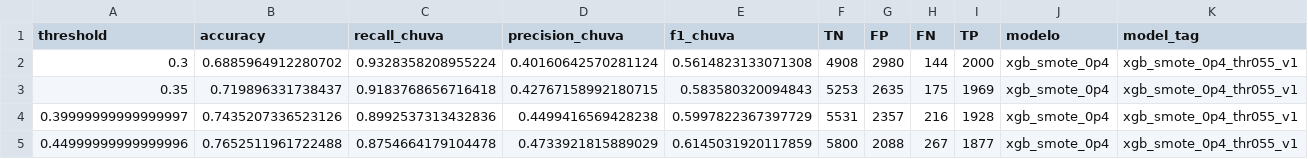
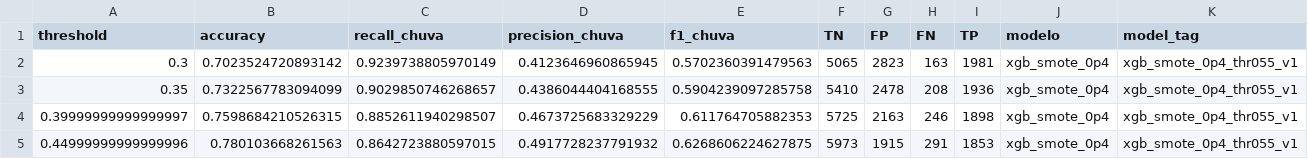
Before and after one commit to guilhermejacyzin/mentoria-bip, a CSV file: dados_editados/ml_thresholds_xgb_smote_0p4_thr055_v1.csv, drawn as a sheet; only a part is shown; the diff covers the shown part only; the diff names each change by its address in the sheet, - before the commit and + after, or states it on an @@ line.

Commit message:
ajuste de smote

```diff
--- a/dados_editados/ml_thresholds_xgb_smote_0p4_thr055_v1.csv
+++ b/dados_editados/ml_thresholds_xgb_smote_0p4_thr055_v1.csv
-B2 (accuracy): 0.6885964912280702
+B2 (accuracy): 0.7023524720893142
-C2 (recall_chuva): 0.9328358208955224
+C2 (recall_chuva): 0.9239738805970149
-D2 (precision_chuva): 0.40160642570281124
+D2 (precision_chuva): 0.4123646960865945
-E2 (f1_chuva): 0.5614823133071308
+E2 (f1_chuva): 0.5702360391479563
-F2 (TN): 4908
+F2 (TN): 5065
-G2 (FP): 2980
+G2 (FP): 2823
-H2 (FN): 144
+H2 (FN): 163
-I2 (TP): 2000
+I2 (TP): 1981
-B3 (accuracy): 0.719896331738437
+B3 (accuracy): 0.7322567783094099
-C3 (recall_chuva): 0.9183768656716418
+C3 (recall_chuva): 0.9029850746268657
-D3 (precision_chuva): 0.42767158992180715
+D3 (precision_chuva): 0.4386044404168555
-E3 (f1_chuva): 0.583580320094843
+E3 (f1_chuva): 0.5904239097285758
-F3 (TN): 5253
+F3 (TN): 5410
-G3 (FP): 2635
+G3 (FP): 2478
-H3 (FN): 175
+H3 (FN): 208
-I3 (TP): 1969
+I3 (TP): 1936
-B4 (accuracy): 0.7435207336523126
+B4 (accuracy): 0.7598684210526315
-C4 (recall_chuva): 0.8992537313432836
+C4 (recall_chuva): 0.8852611940298507
-D4 (precision_chuva): 0.4499416569428238
+D4 (precision_chuva): 0.4673725683329229
-E4 (f1_chuva): 0.5997822367397729
+E4 (f1_chuva): 0.611764705882353
-F4 (TN): 5531
+F4 (TN): 5725
-G4 (FP): 2357
+G4 (FP): 2163
-H4 (FN): 216
+H4 (FN): 246
-I4 (TP): 1928
+I4 (TP): 1898
-B5 (accuracy): 0.7652511961722488
+B5 (accuracy): 0.780103668261563
-C5 (recall_chuva): 0.8754664179104478
+C5 (recall_chuva): 0.8642723880597015
-D5 (precision_chuva): 0.4733921815889029
+D5 (precision_chuva): 0.4917728237791932
-E5 (f1_chuva): 0.6145031920117859
+E5 (f1_chuva): 0.6268606224627875
-F5 (TN): 5800
+F5 (TN): 5973
-G5 (FP): 2088
+G5 (FP): 1915
-H5 (FN): 267
+H5 (FN): 291
-I5 (TP): 1877
+I5 (TP): 1853
```
Also changed, not shown: 40 edited cells elsewhere in this file, dados_editados/ml_confusao_resumo_xgb_smote_0p4_thr055_v1.csv, 3 other files.
